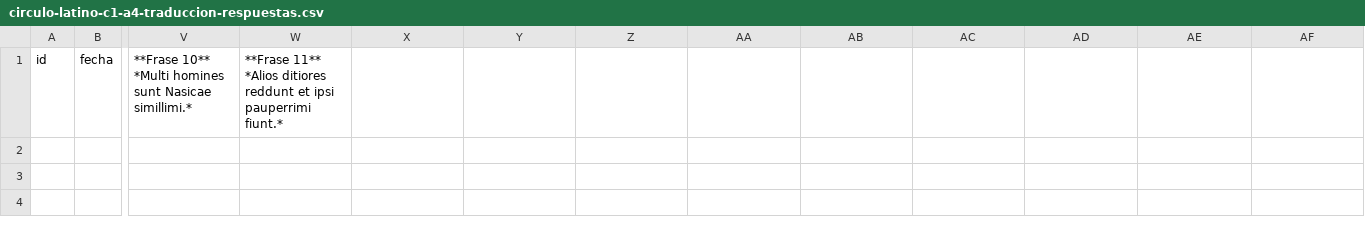
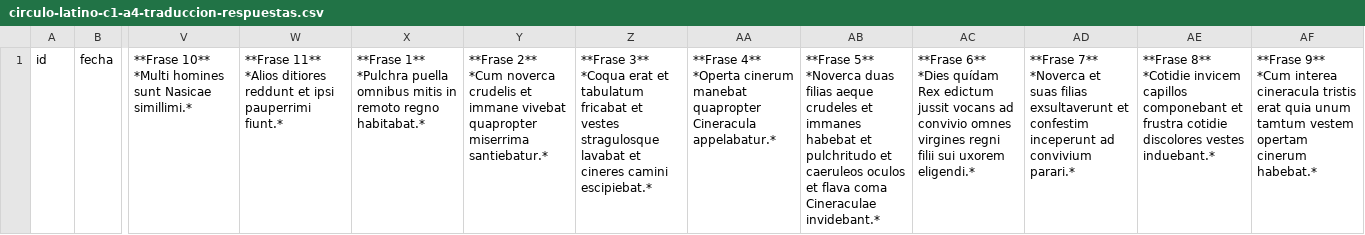
Before and after one commit to drz-academy/drz-academy.github.io, a CSV file: club/drz-forms/circulo-latino-c1-a4-traduccion-respuestas.csv, drawn as a sheet; only a part is shown, gaps mark what is left out; ↵ is a line break in a cell; the diff covers the shown part only; the diff names each change by its address in the sheet, - before the commit and + after, or states it on an @@ line.

```diff
--- a/club/drz-forms/circulo-latino-c1-a4-traduccion-respuestas.csv
+++ b/club/drz-forms/circulo-latino-c1-a4-traduccion-respuestas.csv
-X1: (empty)
+X1: **Frase 1** ↵ *Pulchra puella omnibus mitis in remoto regno habitabat.*
-Y1: (empty)
+Y1: **Frase 2** ↵ *Cum noverca crudelis et immane vivebat quapropter miserrima santiebatur.*
-Z1: (empty)
+Z1: **Frase 3** ↵ *Coqua erat et tabulatum fricabat et vestes stragulosque lavabat et cineres camini escipiebat.*
-AA1: (empty)
+AA1: **Frase 4** ↵ *Operta cinerum manebat quapropter Cineracula appelabatur.*
-AB1: (empty)
+AB1: **Frase 5** ↵ *Noverca duas filias aeque crudeles et immanes habebat et pulchritudo et caeruleos oculos et flava coma Cineraculae invidebant.*
-AC1: (empty)
+AC1: **Frase 6** ↵ *Dies quídam Rex edictum jussit vocans ad convivio omnes virgines regni filii sui uxorem eligendi.*
-AD1: (empty)
+AD1: **Frase 7** ↵ *Noverca et suas filias exsultaverunt et confestim inceperunt ad convivium parari.*
-AE1: (empty)
+AE1: **Frase 8** ↵ *Cotidie invicem capillos componebant et frustra cotidie discolores vestes induebant.*
-AF1: (empty)
+AF1: **Frase 9** ↵ *Cum interea cineracula tristis erat quia unum tamtum vestem opertam cinerum habebat.*
```
Also changed, not shown: 3 added rows elsewhere in this file, club/drz-forms/circulo-latino-c1-a3-traduccion-respuestas.csv.
